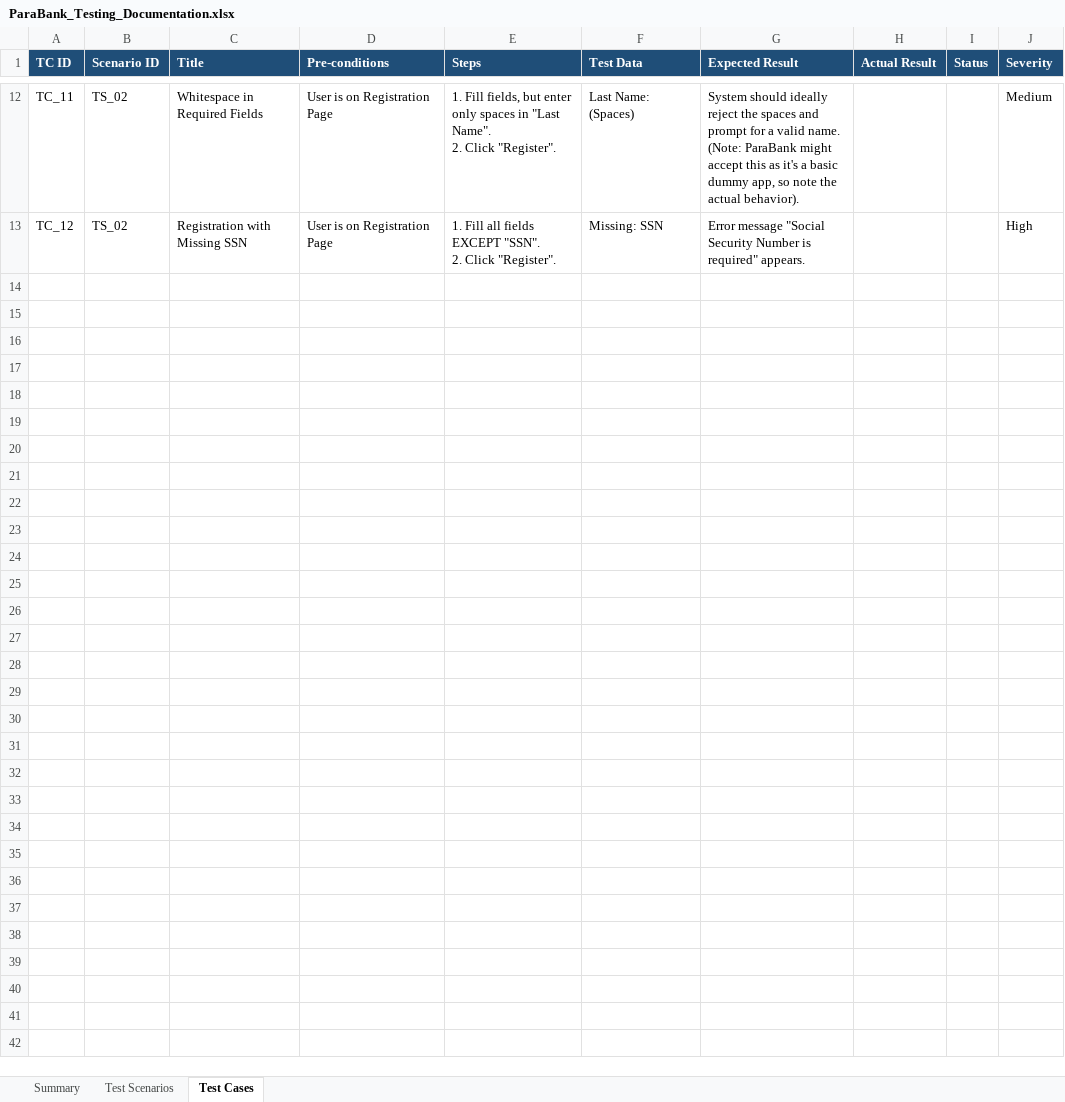
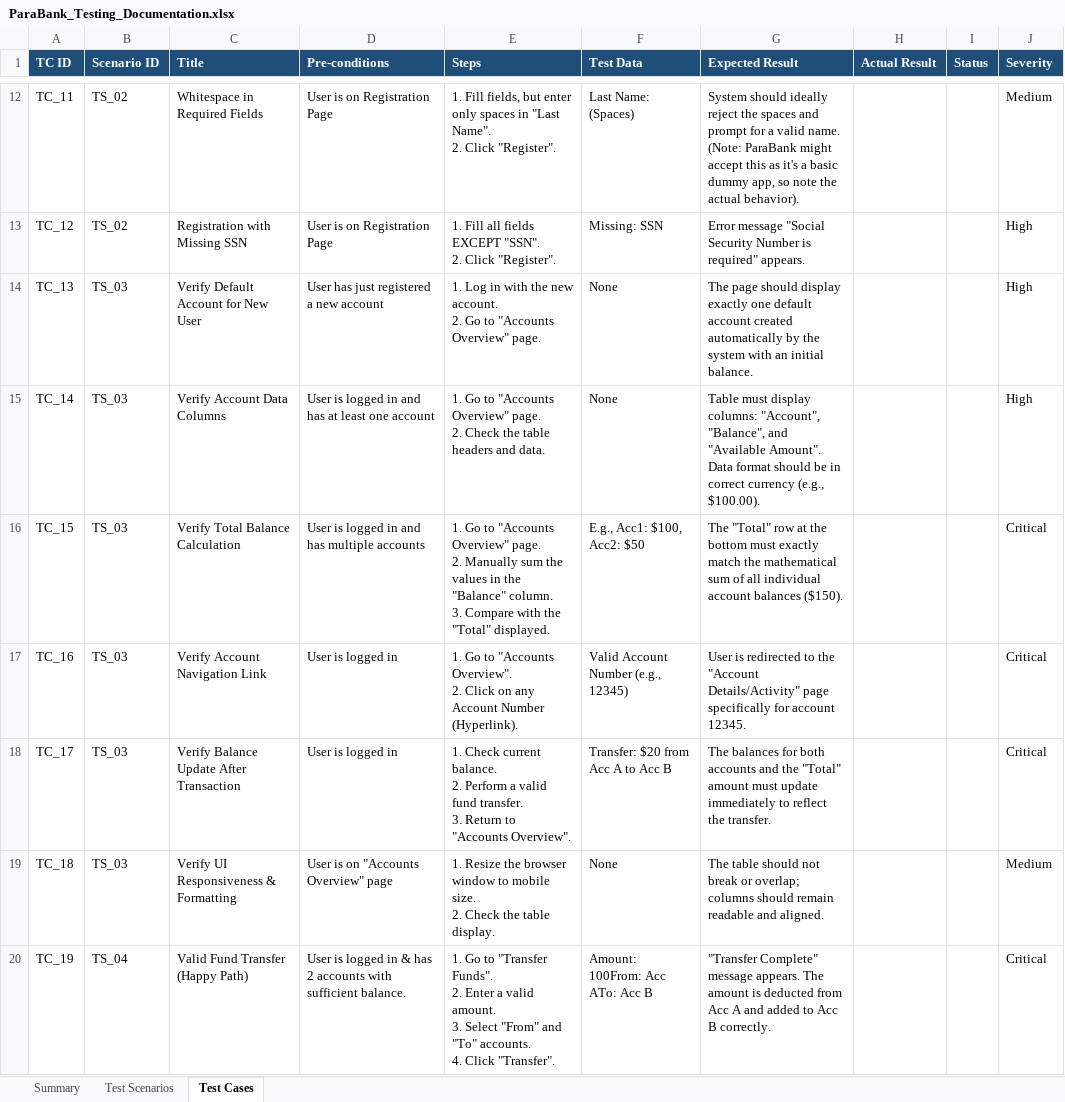
Before and after one commit to m0hamed0thman/Software-Testing-Project, an Excel workbook: manual/scenarios/ParaBank_Testing_Documentation.xlsx, sheet Test Cases, drawn as a sheet; only a part is shown, gaps mark what is left out; values as stored, in another font and other column widths than the file's, no borders; ↵ is a line break in a cell; the diff covers the shown part only; the diff names each change by its address in the sheet, - before the commit and + after, or states it on an @@ line.

Commit message:
just commit

```diff
--- a/manual/scenarios/ParaBank_Testing_Documentation.xlsx (sheet Test Cases)
+++ b/manual/scenarios/ParaBank_Testing_Documentation.xlsx (sheet Test Cases)
+row 14: TC_13 | TS_03 | Verify Default Account for New User | User has just registered a new account | 1. Log in with the new account. ↵ 2. Go to "Accounts Overview" page. | None | The page should display exactly one default account created automatically by the system with an initial balance. |  |  | High
+row 15: TC_14 | TS_03 | Verify Account Data Columns | User is logged in and has at least one account | 1. Go to "Accounts Overview" page. ↵ 2. Check the table headers and data. | None | Table must display columns: "Account", "Balance", and "Available Amount". Data format should be in correct currency (e.g., $100.00). |  |  | High
+row 16: TC_15 | TS_03 | Verify Total Balance Calculation | User is logged in and has multiple accounts | 1. Go to "Accounts Overview" page. ↵ 2. Manually sum the values in the "Balance" column. ↵ 3. Compare with the "Total" displayed. | E.g., Acc1: $100, Acc2: $50 | The "Total" row at the bottom must exactly match the mathematical sum of all individual account balances ($150). |  |  | Critical
+row 17: TC_16 | TS_03 | Verify Account Navigation Link | User is logged in | 1. Go to "Accounts Overview". ↵ 2. Click on any Account Number (Hyperlink). | Valid Account Number (e.g., 12345) | User is redirected to the "Account Details/Activity" page specifically for account 12345. |  |  | Critical
+row 18: TC_17 | TS_03 | Verify Balance Update After Transaction | User is logged in | 1. Check current balance. ↵ 2. Perform a valid fund transfer. ↵ 3. Return to "Accounts Overview". | Transfer: $20 from Acc A to Acc B | The balances for both accounts and the "Total" amount must update immediately to reflect the transfer. |  |  | Critical
+row 19: TC_18 | TS_03 | Verify UI Responsiveness & Formatting | User is on "Accounts Overview" page | 1. Resize the browser window to mobile size. ↵ 2. Check the table display. | None | The table should not break or overlap; columns should remain readable and aligned. |  |  | Medium
+row 20: TC_19 | TS_04 | Valid Fund Transfer (Happy Path) | User is logged in & has 2 accounts with sufficient balance. | 1. Go to "Transfer Funds". ↵ 2. Enter a valid amount. ↵ 3. Select "From" and "To" accounts. ↵ 4. Click "Transfer". | Amount: 100From: Acc ATo: Acc B | "Transfer Complete" message appears. The amount is deducted from Acc A and added to Acc B correctly. |  |  | Critical
```
Also changed, not shown: 19 added rows elsewhere in this sheet.
